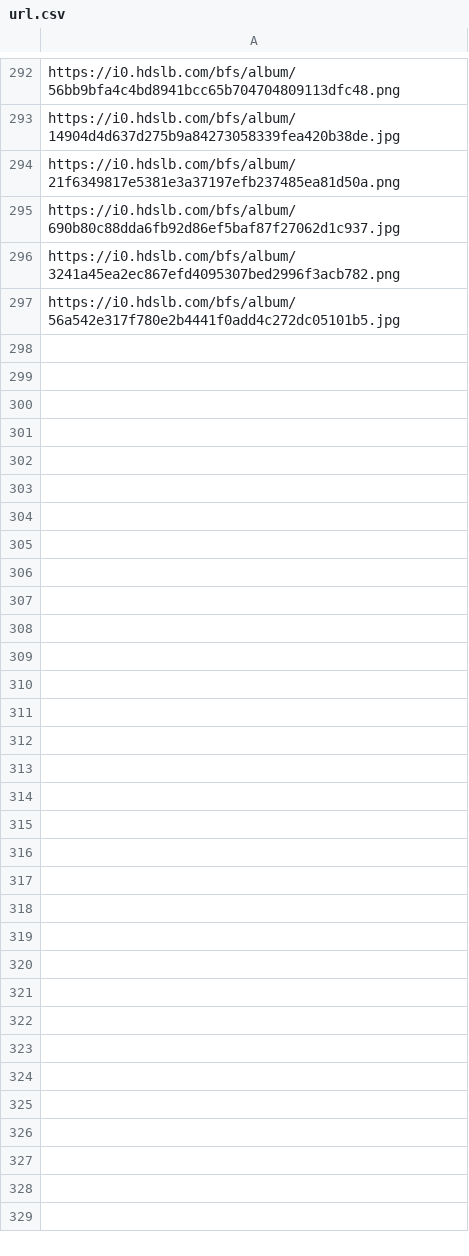
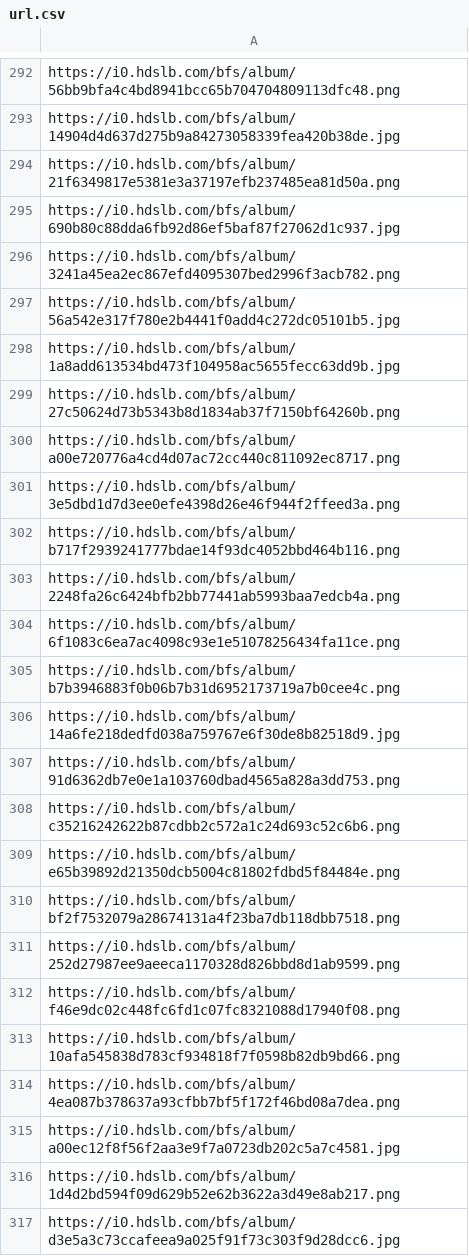
Before and after one commit to THU-Pieris/Random-Picture, a CSV file: url.csv, drawn as a sheet; only a part is shown, gaps mark what is left out; the diff covers the shown part only.

Commit message:
add image

```diff
--- a/url.csv
+++ b/url.csv
@@ -297 +297,21 @@ https://i0.hdslb.com/bfs/album/3241a45ea2ec867efd4095307bed2996f3acb782.png
 https://i0.hdslb.com/bfs/album/56a542e317f780e2b4441f0add4c272dc05101b5.jpg
+https://i0.hdslb.com/bfs/album/1a8add613534bd473f104958ac5655fecc63dd9b.jpg
+https://i0.hdslb.com/bfs/album/27c50624d73b5343b8d1834ab37f7150bf64260b.png
+https://i0.hdslb.com/bfs/album/a00e720776a4cd4d07ac72cc440c811092ec8717.png
+https://i0.hdslb.com/bfs/album/3e5dbd1d7d3ee0efe4398d26e46f944f2ffeed3a.png
+https://i0.hdslb.com/bfs/album/b717f2939241777bdae14f93dc4052bbd464b116.png
+https://i0.hdslb.com/bfs/album/2248fa26c6424bfb2bb77441ab5993baa7edcb4a.png
+https://i0.hdslb.com/bfs/album/6f1083c6ea7ac4098c93e1e51078256434fa11ce.png
+https://i0.hdslb.com/bfs/album/b7b3946883f0b06b7b31d6952173719a7b0cee4c.png
+https://i0.hdslb.com/bfs/album/14a6fe218dedfd038a759767e6f30de8b82518d9.jpg
+https://i0.hdslb.com/bfs/album/91d6362db7e0e1a103760dbad4565a828a3dd753.png
+https://i0.hdslb.com/bfs/album/c35216242622b87cdbb2c572a1c24d693c52c6b6.png
+https://i0.hdslb.com/bfs/album/e65b39892d21350dcb5004c81802fdbd5f84484e.png
+https://i0.hdslb.com/bfs/album/bf2f7532079a28674131a4f23ba7db118dbb7518.png
+https://i0.hdslb.com/bfs/album/252d27987ee9aeeca1170328d826bbd8d1ab9599.png
+https://i0.hdslb.com/bfs/album/f46e9dc02c448fc6fd1c07fc8321088d17940f08.png
+https://i0.hdslb.com/bfs/album/10afa545838d783cf934818f7f0598b82db9bd66.png
+https://i0.hdslb.com/bfs/album/4ea087b378637a93cfbb7bf5f172f46bd08a7dea.png
+https://i0.hdslb.com/bfs/album/a00ec12f8f56f2aa3e9f7a0723db202c5a7c4581.jpg
+https://i0.hdslb.com/bfs/album/1d4d2bd594f09d629b52e62b3622a3d49e8ab217.png
+https://i0.hdslb.com/bfs/album/d3e5a3c73ccafeea9a025f91f73c303f9d28dcc6.jpg
```
Also changed, not shown: 56 added rows elsewhere in this file.
